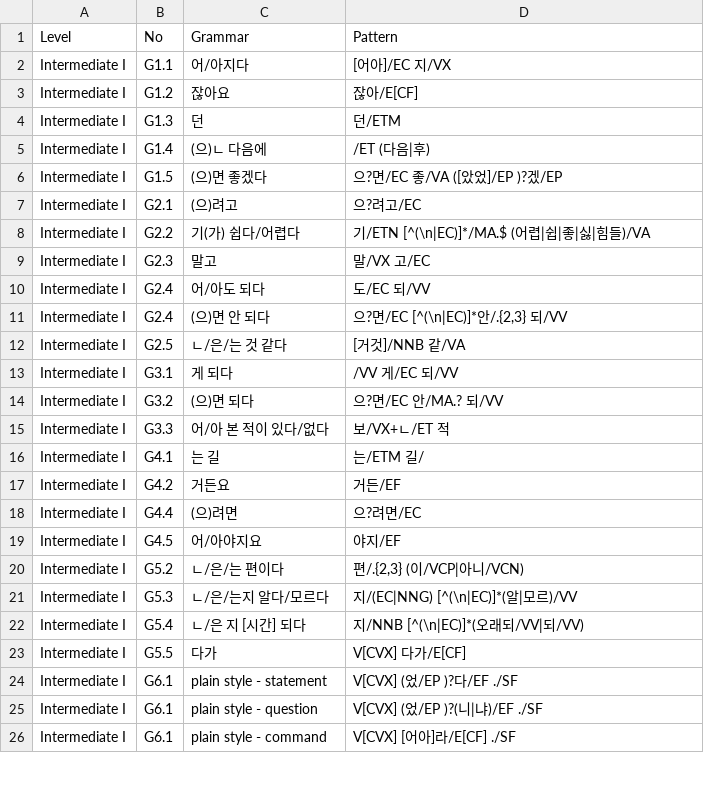
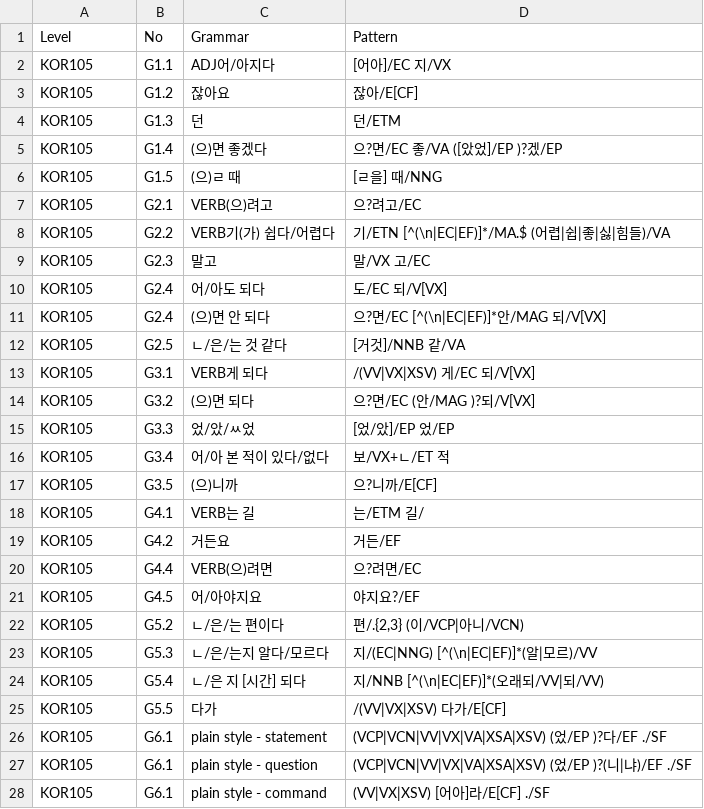
Before and after one commit to susie-kim/korta, a CSV file: grammar_list.csv, drawn as a sheet; only a part is shown; the diff covers the shown part only.

Commit message:
add grammar vocab list

```diff
--- a/grammar_list.csv
+++ b/grammar_list.csv
@@ -1,26 +1,28 @@
 Level,No,Grammar,Pattern
-Intermediate I,G1.1,어/아지다,[어아]/EC 지/VX
-Intermediate I,G1.2,잖아요,잖아/E[CF]
-Intermediate I,G1.3,던,던/ETM
-Intermediate I,G1.4,(으)ㄴ 다음에,/ET (다음|후)
-Intermediate I,G1.5,(으)면 좋겠다,으?면/EC 좋/VA ([았었]/EP )?겠/EP
-Intermediate I,G2.1,(으)려고,으?려고/EC
-Intermediate I,G2.2,기(가) 쉽다/어렵다,기/ETN [^(\n|EC)]*/MA.$ (어렵|쉽|좋|싫|힘들)/VA
-Intermediate I,G2.3,말고,말/VX 고/EC
-Intermediate I,G2.4,어/아도 되다,도/EC 되/VV
-Intermediate I,G2.4,(으)면 안 되다,"으?면/EC [^(\n|EC)]*안/.{2,3} 되/VV"
-Intermediate I,G2.5,ㄴ/은/는 것 같다,[거것]/NNB 같/VA
-Intermediate I,G3.1,게 되다,/VV 게/EC 되/VV
-Intermediate I,G3.2,(으)면 되다,으?면/EC 안/MA.? 되/VV
-Intermediate I,G3.3,어/아 본 적이 있다/없다,보/VX+ㄴ/ET 적
-Intermediate I,G4.1,는 길,는/ETM 길/
-Intermediate I,G4.2,거든요,거든/EF
-Intermediate I,G4.4,(으)려면,으?려면/EC
-Intermediate I,G4.5,어/아야지요,야지/EF
-Intermediate I,G5.2,ㄴ/은/는 편이다,"편/.{2,3} (이/VCP|아니/VCN)"
-Intermediate I,G5.3,ㄴ/은/는지 알다/모르다,지/(EC|NNG) [^(\n|EC)]*(알|모르)/VV
-Intermediate I,G5.4,ㄴ/은 지 [시간] 되다,지/NNB [^(\n|EC)]*(오래되/VV|되/VV)
-Intermediate I,G5.5,다가,V[CVX] 다가/E[CF]
-Intermediate I,G6.1,plain style - statement,V[CVX] (었/EP )?다/EF ./SF
-Intermediate I,G6.1,plain style - question,V[CVX] (었/EP )?(니|냐)/EF ./SF
-Intermediate I,G6.1,plain style - command,V[CVX] [어아]라/E[CF] ./SF
+KOR105,G1.1,ADJ어/아지다,[어아]/EC 지/VX
+KOR105,G1.2,잖아요,잖아/E[CF]
+KOR105,G1.3,던,던/ETM
+KOR105,G1.4,(으)면 좋겠다,으?면/EC 좋/VA ([았었]/EP )?겠/EP
+KOR105,G1.5,(으)ㄹ 때,[ㄹ을] 때/NNG
+KOR105,G2.1,VERB(으)려고,으?려고/EC
+KOR105,G2.2,VERB기(가) 쉽다/어렵다,기/ETN [^(\n|EC|EF)]*/MA.$ (어렵|쉽|좋|싫|힘들)/VA
+KOR105,G2.3,말고,말/VX 고/EC
+KOR105,G2.4,어/아도 되다,도/EC 되/V[VX]
+KOR105,G2.4,(으)면 안 되다,으?면/EC [^(\n|EC|EF)]*안/MAG 되/V[VX]
+KOR105,G2.5,ㄴ/은/는 것 같다,[거것]/NNB 같/VA
+KOR105,G3.1,VERB게 되다,/(VV|VX|XSV) 게/EC 되/V[VX]
+KOR105,G3.2,(으)면 되다,으?면/EC (안/MAG )?되/V[VX]
+KOR105,G3.3,었/았/ㅆ었,[었/았]/EP 었/EP
+KOR105,G3.4,어/아 본 적이 있다/없다,보/VX+ㄴ/ET 적
+KOR105,G3.5,(으)니까,으?니까/E[CF]
+KOR105,G4.1,VERB는 길,는/ETM 길/
+KOR105,G4.2,거든요,거든/EF
+KOR105,G4.4,VERB(으)려면,으?려면/EC
+KOR105,G4.5,어/아야지요,야지요?/EF
+KOR105,G5.2,ㄴ/은/는 편이다,"편/.{2,3} (이/VCP|아니/VCN)"
+KOR105,G5.3,ㄴ/은/는지 알다/모르다,지/(EC|NNG) [^(\n|EC|EF)]*(알|모르)/VV
+KOR105,G5.4,ㄴ/은 지 [시간] 되다,지/NNB [^(\n|EC|EF)]*(오래되/VV|되/VV)
+KOR105,G5.5,다가,/(VV|VX|XSV) 다가/E[CF]
+KOR105,G6.1,plain style - statement,(VCP|VCN|VV|VX|VA|XSA|XSV) (었/EP )?다/EF ./SF
+KOR105,G6.1,plain style - question,(VCP|VCN|VV|VX|VA|XSA|XSV) (었/EP )?(니|냐)/EF ./SF
+KOR105,G6.1,plain style - command,(VV|VX|XSV) [어아]라/E[CF] ./SF
```
Also changed, not shown: 9 added rows, 6 removed rows and 55 edited cells elsewhere in this file, 1 other file.
